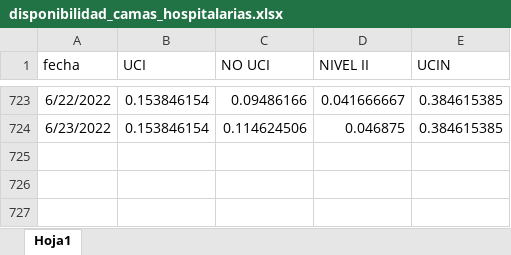
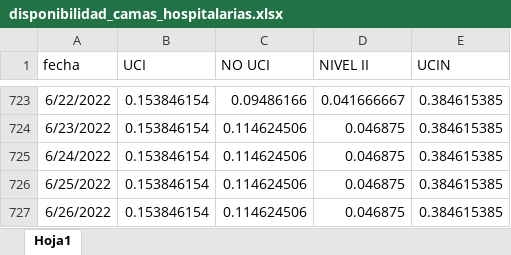
Before and after one commit to JoeloSumerente/GERESA_dashboard, an Excel workbook: data/source1_camas/input/disponibilidad_camas_hospitalarias.xlsx, sheet Hoja1, drawn as a sheet; only a part is shown, gaps mark what is left out; values as stored, in another font and other column widths than the file's, no borders; the diff names each change by its address in the sheet, - before the commit and + after, or states it on an @@ line.

```diff
--- a/data/source1_camas/input/disponibilidad_camas_hospitalarias.xlsx (sheet Hoja1)
+++ b/data/source1_camas/input/disponibilidad_camas_hospitalarias.xlsx (sheet Hoja1)
+row 725: 6/24/2022 | 0.153846154 | 0.114624506 | 0.046875 | 0.384615385
+row 726: 6/25/2022 | 0.153846154 | 0.114624506 | 0.046875 | 0.384615385
+row 727: 6/26/2022 | 0.153846154 | 0.114624506 | 0.046875 | 0.384615385
```
Also changed, not shown: 8 other files.
